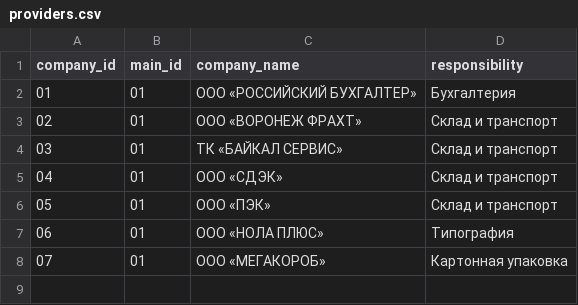
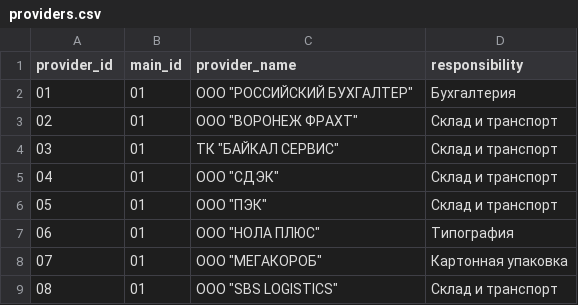
Before and after one commit to vladimirbarikov/logistics_project, a CSV file: database/providers.csv, drawn as a sheet; the diff names each change by its address in the sheet, - before the commit and + after, or states it on an @@ line.

```diff
--- a/database/providers.csv
+++ b/database/providers.csv
@@ column A (provider_id) renumbered in row 1 @@
-C1: company_name
+C1: provider_name
-C2 (provider_name): ООО «РОССИЙСКИЙ БУХГАЛТЕР»
+C2 (provider_name): ООО "РОССИЙСКИЙ БУХГАЛТЕР"
-C3 (provider_name): ООО «ВОРОНЕЖ ФРАХТ»
+C3 (provider_name): ООО "ВОРОНЕЖ ФРАХТ"
-C4 (provider_name): ТК «БАЙКАЛ СЕРВИС»
+C4 (provider_name): ТК "БАЙКАЛ СЕРВИС"
-C5 (provider_name): ООО «СДЭК»
+C5 (provider_name): ООО "СДЭК"
-C6 (provider_name): ООО «ПЭК»
+C6 (provider_name): ООО "ПЭК"
-C7 (provider_name): ООО «НОЛА ПЛЮС»
+C7 (provider_name): ООО "НОЛА ПЛЮС"
-C8 (provider_name): ООО «МЕГАКОРОБ»
+C8 (provider_name): ООО "МЕГАКОРОБ"
+row 9: 08 | 01 | ООО "SBS LOGISTICS" | Склад и транспорт
```
Also changed, not shown: database/assortment.csv, database/main.csv, 6 other files.
